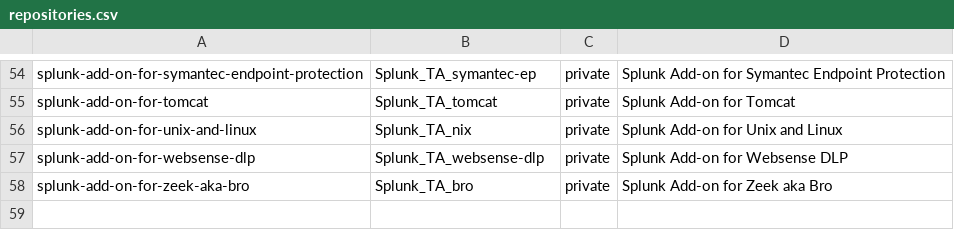
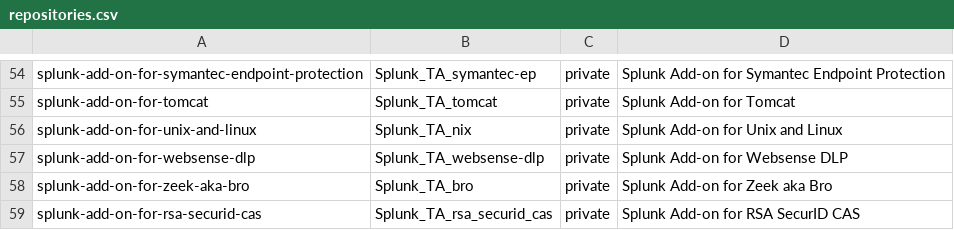
Before and after one commit to JasonConger/addonfactory-repository-template, a CSV file: repositories.csv, drawn as a sheet; only a part is shown, gaps mark what is left out.

Commit message:
Adding the RSA SecurID CAS (#2)

```diff
--- a/repositories.csv
+++ b/repositories.csv
@@ -58 +58,2 @@ splunk-add-on-for-websense-dlp,Splunk_TA_websense-dlp,private,"Splunk Add-on for
 splunk-add-on-for-zeek-aka-bro,Splunk_TA_bro,private,"Splunk Add-on for Zeek aka Bro"
+splunk-add-on-for-rsa-securid-cas,Splunk_TA_rsa_securid_cas,private,"Splunk Add-on for RSA SecurID CAS"
```
